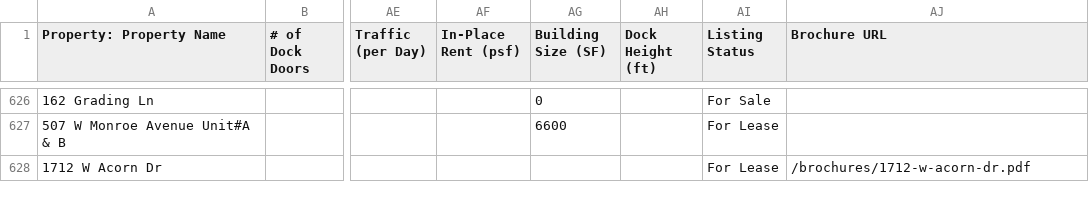
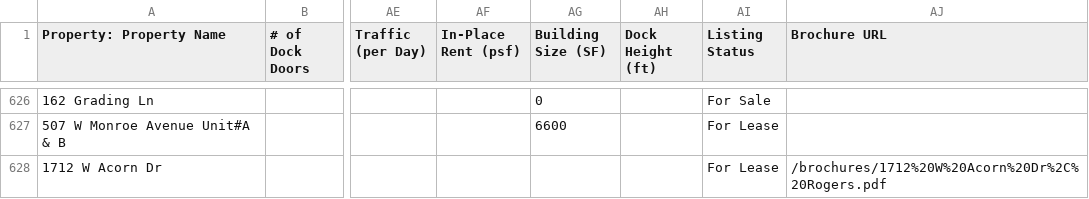
Before and after one commit to tpschock/QR, a CSV file: data/properties.csv, drawn as a sheet; only a part is shown, gaps mark what is left out; the diff names each change by its address in the sheet, - before the commit and + after, or states it on an @@ line.

Commit message:
Update properties.csv

```diff
--- a/data/properties.csv
+++ b/data/properties.csv
-AJ628 (Brochure URL): /brochures/1712-w-acorn-dr.pdf
+AJ628 (Brochure URL): /brochures/1712%20W%20Acorn%20Dr%2C%20Rogers.pdf
```
